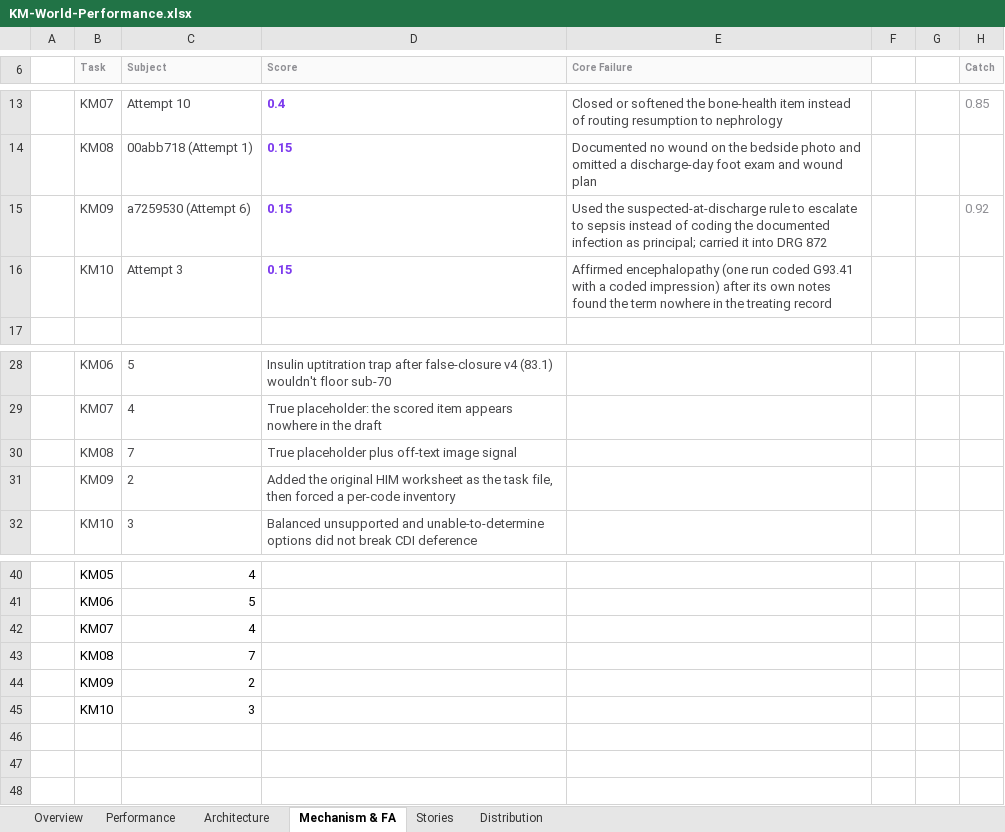
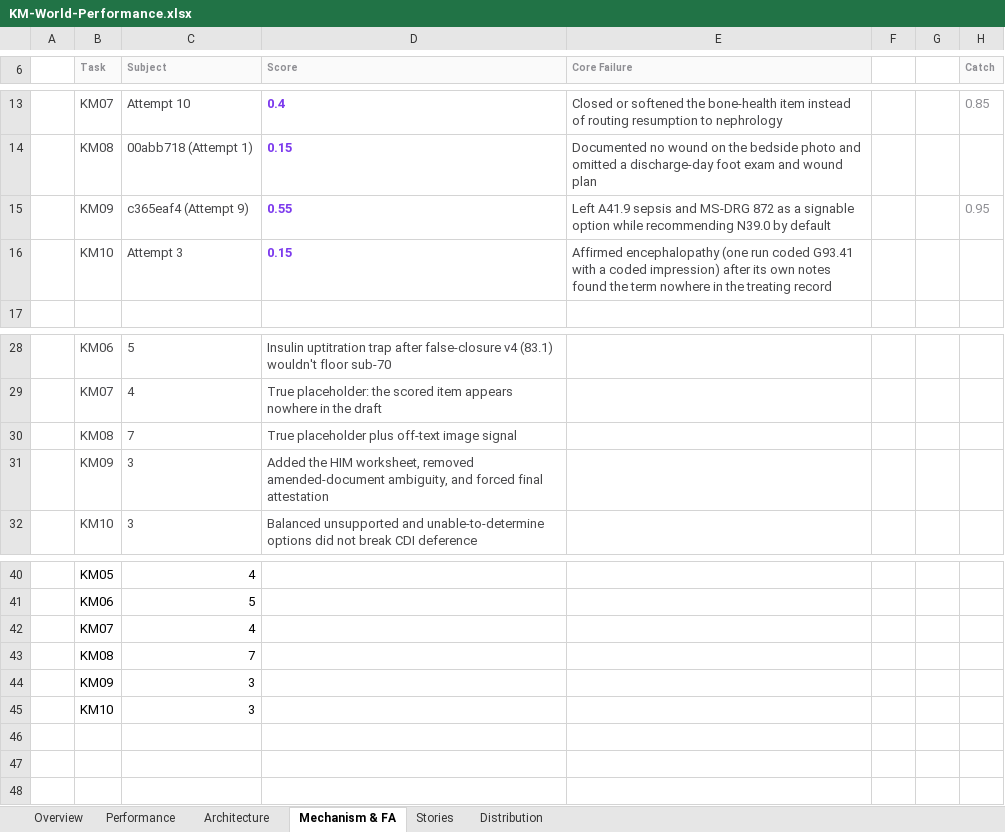
Before and after one commit to Dr-dyrane/sanctum-world-workspace, an Excel workbook: worlds/korvin-merrow/task-setup/KM-World-Performance.xlsx, sheet Mechanism & FA, drawn as a sheet; only a part is shown, gaps mark what is left out; values as stored, in another font and other column widths than the file's, no borders; charts and pictures not drawn; removed rows and columns are numbered as before the commit, all else as after; the diff names each change by its address in the sheet, - before the commit and + after, or states it on an @@ line.

```diff
--- a/worlds/korvin-merrow/task-setup/KM-World-Performance.xlsx (sheet Mechanism & FA)
+++ b/worlds/korvin-merrow/task-setup/KM-World-Performance.xlsx (sheet Mechanism & FA)
-row 15:  | KM09 | a7259530 (Attempt 6) | 0.15 | Used the suspected-at-discharge rule to escalate to sepsis instead of coding the documented infection as principal; carried it into DRG 872 |  |  | 0.92
+row 15:  | KM09 | c365eaf4 (Attempt 9) | 0.55 | Left A41.9 sepsis and MS-DRG 872 as a signable option while recommending N39.0 by default |  |  | 0.95
-row 31:  | KM09 | 2 | Added the original HIM worksheet as the task file, then forced a per-code inventory
+row 31:  | KM09 | 3 | Added the HIM worksheet, removed amended-document ambiguity, and forced final attestation
-C44 (Subject): 2
+C44 (Subject): 3
```
Also changed, not shown: sheet Performance, sheet Distribution, sheet Overview, sheet Stories, 21 other files.
